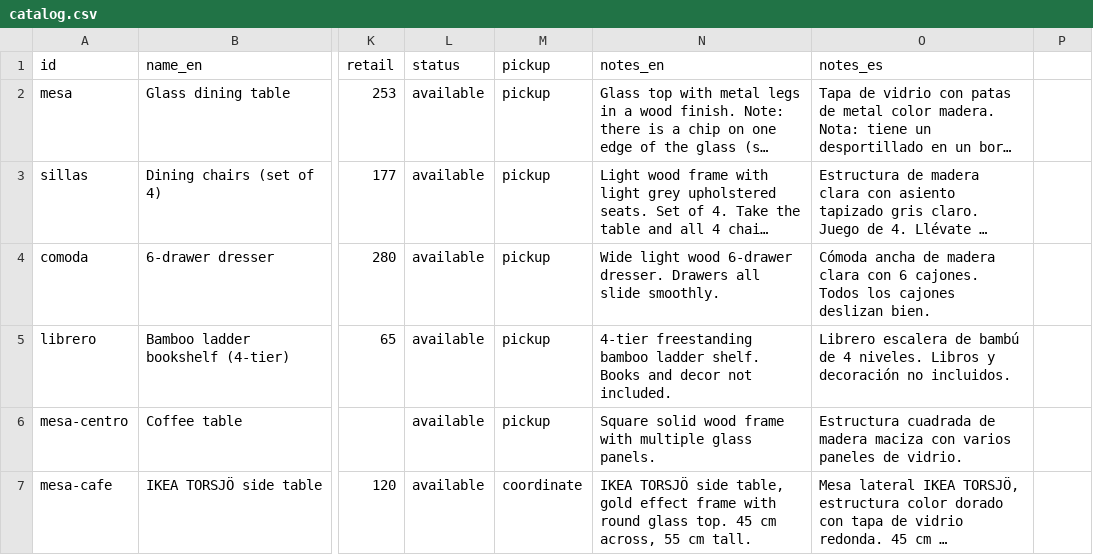
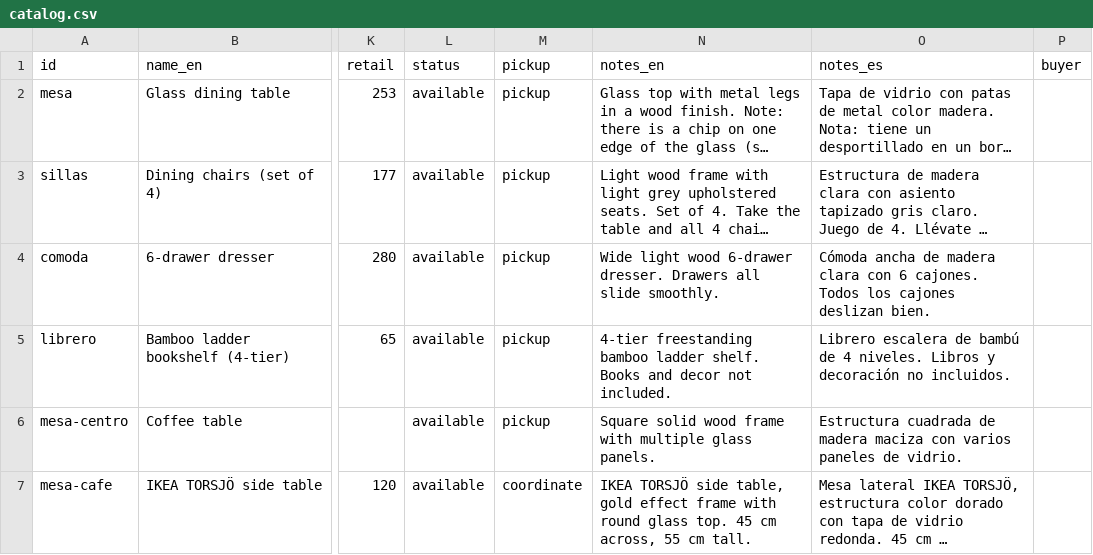
Before and after one commit to rhanuch/venta, a CSV file: catalog.csv, drawn as a sheet; only a part is shown, gaps mark what is left out; long unchanged cells end in …; the diff names each change by its address in the sheet, - before the commit and + after, or states it on an @@ line.

```diff
--- a/catalog.csv
+++ b/catalog.csv
-P1: (empty)
+P1: buyer
```
Also changed, not shown: docs/catalog.csv, 2 other files.
